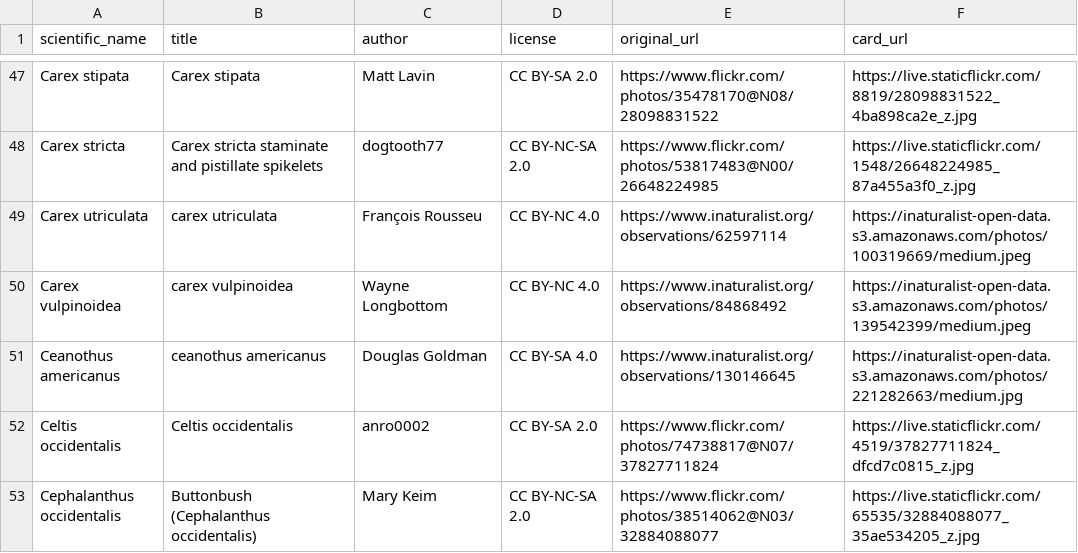
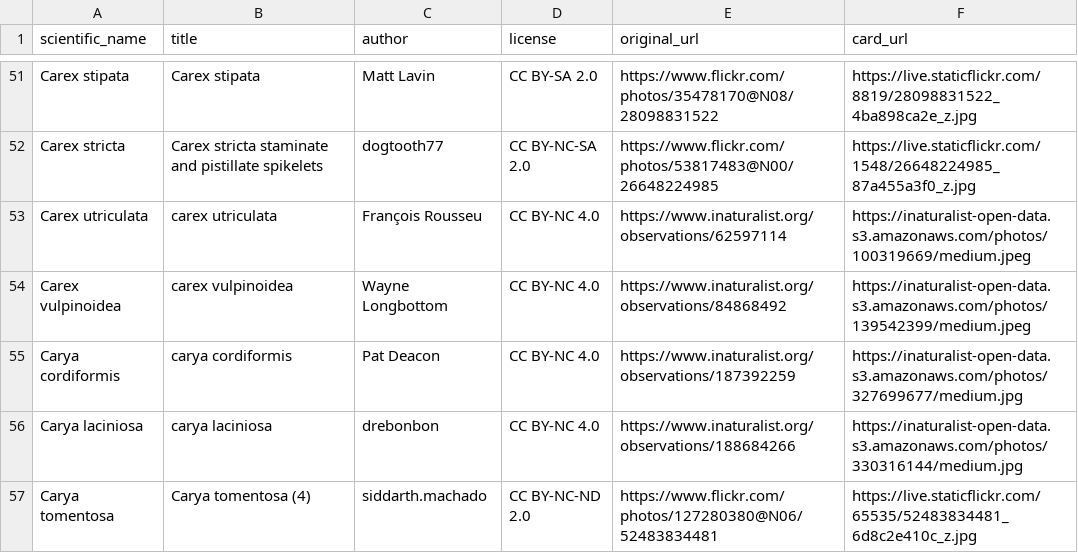
Before and after one commit to developing-human/planting-life-data, a CSV file: data/in/human-choices/images.csv, drawn as a sheet; only a part is shown, gaps mark what is left out; the shorter side is filled out with more unchanged rows; the diff covers the shown part only; the diff names each change by its address in the sheet, - before the commit and + after, or states it on an @@ line.

```diff
--- a/data/in/human-choices/images.csv
+++ b/data/in/human-choices/images.csv
+row 55: Carya cordiformis | carya cordiformis | Pat Deacon | CC BY-NC 4.0 | https://www.inaturalist.org/observations/187392259 | https://inaturalist-open-data.s3.amazonaws.com/photos/327699677/medium.jpg
+row 56: Carya laciniosa | carya laciniosa | drebonbon | CC BY-NC 4.0 | https://www.inaturalist.org/observations/188684266 | https://inaturalist-open-data.s3.amazonaws.com/photos/330316144/medium.jpg
+row 57: Carya tomentosa | Carya tomentosa (4) | siddarth.machado | CC BY-NC-ND 2.0 | https://www.flickr.com/photos/127280380@N06/52483834481 | https://live.staticflickr.com/65535/52483834481_6d8c2e410c_z.jpg
```
Also changed, not shown: 12 added rows elsewhere in this file, 3 other files.
